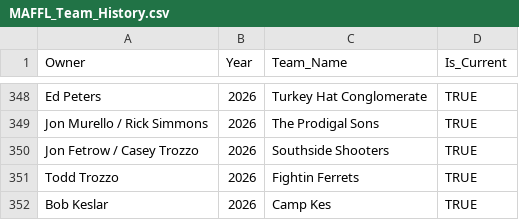
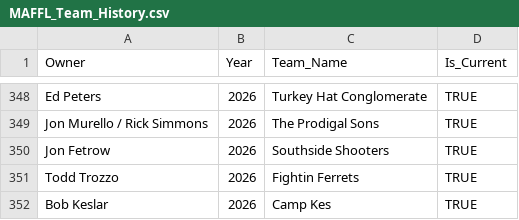
Before and after one commit to maffl-commish/maffl, a CSV file: data/MAFFL_Team_History.csv, drawn as a sheet; only a part is shown, gaps mark what is left out.

```diff
--- a/data/MAFFL_Team_History.csv
+++ b/data/MAFFL_Team_History.csv
@@ -349,3 +349,3 @@ Ed Peters,2026,Turkey Hat Conglomerate,TRUE
 Jon Murello / Rick Simmons,2026,The Prodigal Sons,TRUE
-Jon Fetrow / Casey Trozzo,2026,Southside Shooters,TRUE
+Jon Fetrow,2026,Southside Shooters,TRUE
 Todd Trozzo,2026,Fightin Ferrets,TRUE
```
Also changed, not shown: data/MAFFL_Draft_History_Clean_v3.csv, data/MAFFL_Draft_Summary_ByOwner.csv, 4 other files.
